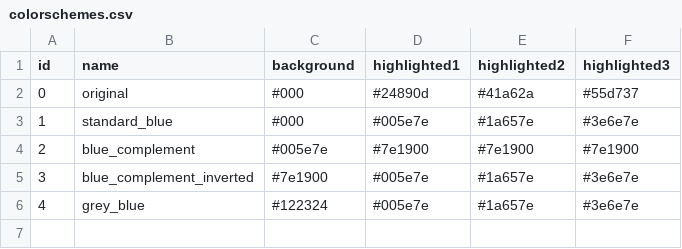
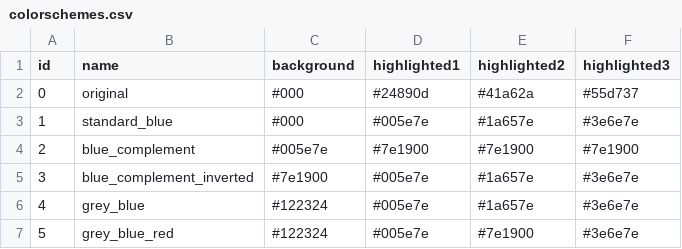
Before and after one commit to EnraH/EK_shortcodes, a CSV file: bash_script/colorschemes.csv, drawn as a sheet; the diff names each change by its address in the sheet, - before the commit and + after, or states it on an @@ line.

Commit message:
add better backup system, add further colorscheme

```diff
--- a/bash_script/colorschemes.csv
+++ b/bash_script/colorschemes.csv
+row 7: 5 | grey_blue_red | #122324 | #005e7e | #7e1900 | #3e6e7e
```
Also changed, not shown: 1 other file.
